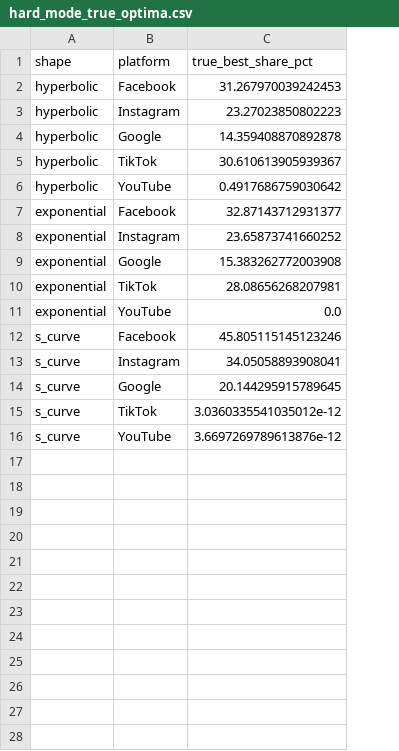
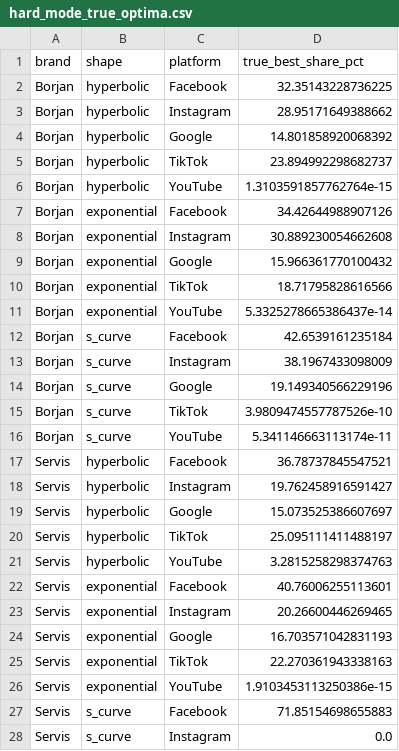
Before and after one commit to usamahanif349/pk-footwear-budget-optimizer, a CSV file: data/processed/hard_mode_true_optima.csv, drawn as a sheet; only a part is shown; addresses are those after the commit; the diff covers the shown part only; the diff names each change by its address in the sheet, - before the commit and + after, or states it on an @@ line.

```diff
--- a/data/processed/hard_mode_true_optima.csv
+++ b/data/processed/hard_mode_true_optima.csv
+column A (brand), rows 2-16: all Borjan
-D2 (true_best_share_pct): 31.267970039242453
+D2 (true_best_share_pct): 32.35143228736225
-D3 (true_best_share_pct): 23.27023850802223
+D3 (true_best_share_pct): 28.95171649388662
-D4 (true_best_share_pct): 14.359408870892878
+D4 (true_best_share_pct): 14.801858920068392
-D5 (true_best_share_pct): 30.610613905939367
+D5 (true_best_share_pct): 23.894992298682737
-D6 (true_best_share_pct): 0.4917686759030642
+D6 (true_best_share_pct): 1.3103591857762764e-15
-D7 (true_best_share_pct): 32.87143712931377
+D7 (true_best_share_pct): 34.42644988907126
-D8 (true_best_share_pct): 23.65873741660252
+D8 (true_best_share_pct): 30.889230054662608
-D9 (true_best_share_pct): 15.383262772003908
+D9 (true_best_share_pct): 15.966361770100432
-D10 (true_best_share_pct): 28.08656268207981
+D10 (true_best_share_pct): 18.71795828616566
-D11 (true_best_share_pct): 0.0
+D11 (true_best_share_pct): 5.3325278665386437e-14
-D12 (true_best_share_pct): 45.805115145123246
+D12 (true_best_share_pct): 42.6539161235184
-D13 (true_best_share_pct): 34.05058893908041
+D13 (true_best_share_pct): 38.1967433098009
-D14 (true_best_share_pct): 20.144295915789645
+D14 (true_best_share_pct): 19.149340566229196
-D15 (true_best_share_pct): 3.0360335541035012e-12
+D15 (true_best_share_pct): 3.9809474557787526e-10
-D16 (true_best_share_pct): 3.6697269789613876e-12
+D16 (true_best_share_pct): 5.341146663113174e-11
+row 17: Servis | hyperbolic | Facebook | 36.78737845547521
+row 18: Servis | hyperbolic | Instagram | 19.762458916591427
+row 19: Servis | hyperbolic | Google | 15.073525386607697
+row 20: Servis | hyperbolic | TikTok | 25.095111411488197
+row 21: Servis | hyperbolic | YouTube | 3.2815258298374763
+row 22: Servis | exponential | Facebook | 40.76006255113601
+row 23: Servis | exponential | Instagram | 20.26600446269465
+row 24: Servis | exponential | Google | 16.703571042831193
+row 25: Servis | exponential | TikTok | 22.270361943338163
+row 26: Servis | exponential | YouTube | 1.9103453113250386e-15
+row 27: Servis | s_curve | Facebook | 71.85154698655883
+row 28: Servis | s_curve | Instagram | 0.0
```
Also changed, not shown: 18 added rows elsewhere in this file, data/processed/kpi_platform_age.csv, data/processed/kpi_platform_device.csv, 28 other files.
